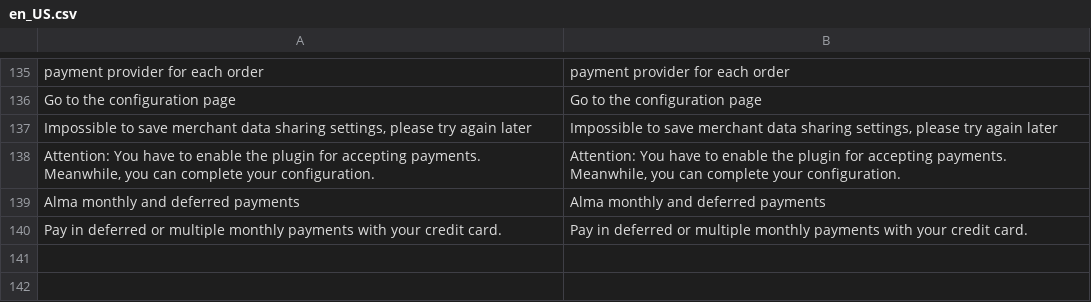
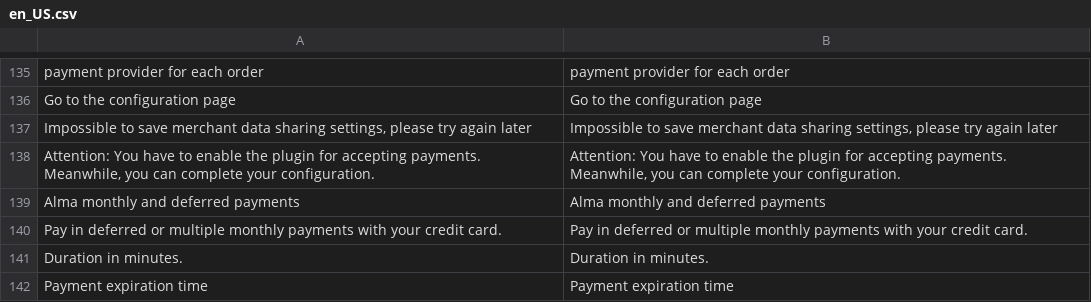
Before and after one commit to alma/alma-monthlypayments-magento2, a CSV file: i18n/en_US.csv, drawn as a sheet; only a part is shown, gaps mark what is left out.

```diff
--- a/i18n/en_US.csv
+++ b/i18n/en_US.csv
@@ -140 +140,3 @@
 "Pay in deferred or multiple monthly payments with your credit card.","Pay in deferred or multiple monthly payments with your credit card."
+"Duration in minutes.","Duration in minutes."
+"Payment expiration time","Payment expiration time"
```
Also changed, not shown: i18n/de_DE.csv, i18n/es_ES.csv, 7 other files.
